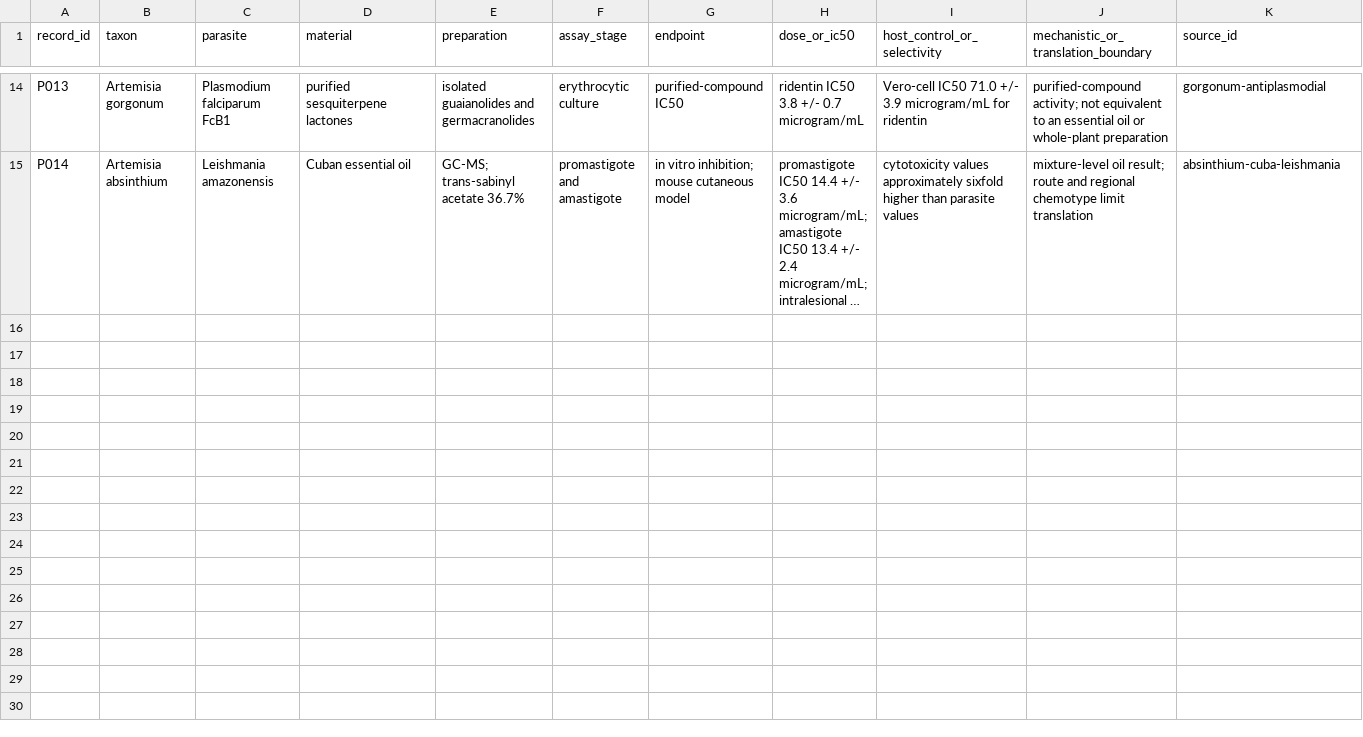
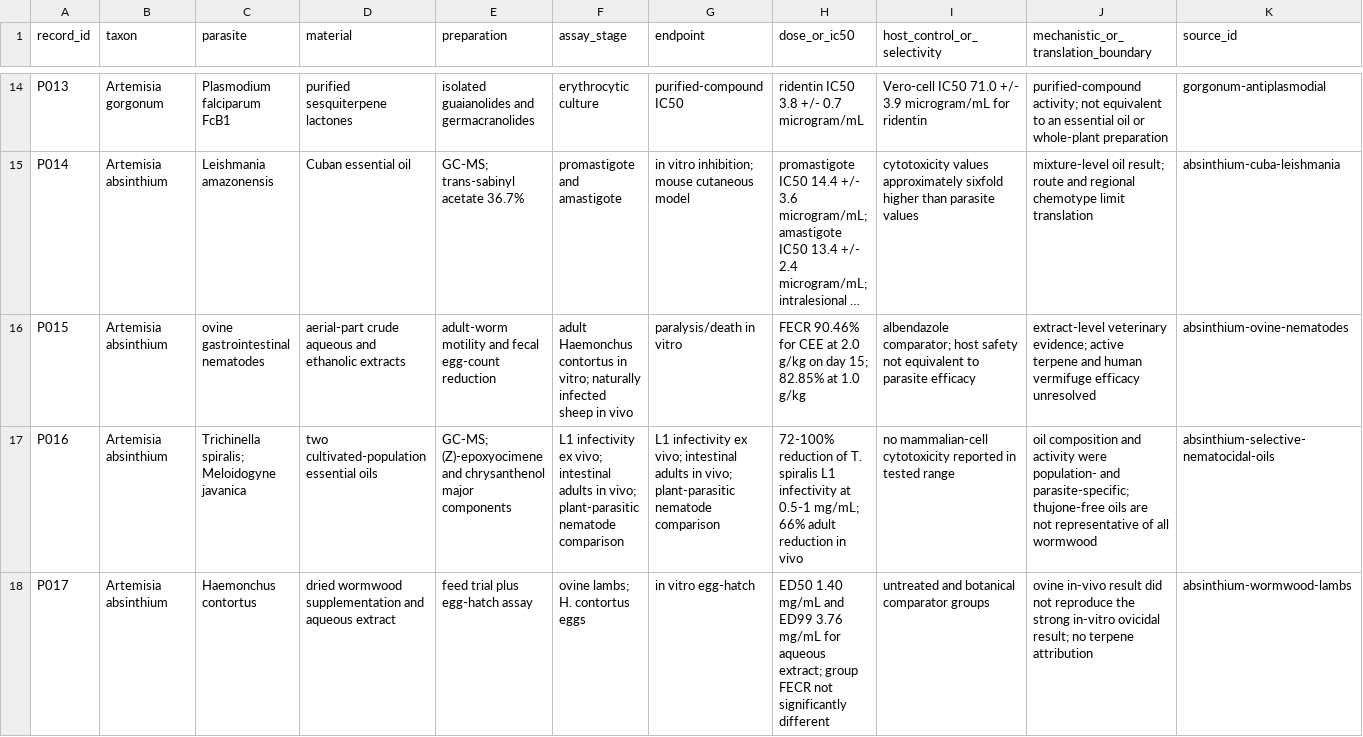
Before and after one commit to dcmcshan/artemisia, a CSV file: manuscript/antiparasitic-evidence.csv, drawn as a sheet; only a part is shown, gaps mark what is left out; long unchanged cells end in …; the diff covers the shown part only; the diff names each change by its address in the sheet, - before the commit and + after, or states it on an @@ line.

Commit message:
Add focused malaria and wormwood assay records

```diff
--- a/manuscript/antiparasitic-evidence.csv
+++ b/manuscript/antiparasitic-evidence.csv
+row 16: P015 | Artemisia absinthium | ovine gastrointestinal nematodes | aerial-part crude aqueous and ethanolic extracts | adult-worm motility and fecal egg-count reduction | adult Haemonchus contortus in vitro; naturally infected sheep in vivo | paralysis/death in vitro | FECR 90.46% for CEE at 2.0 g/kg on day 15; 82.85% at 1.0 g/kg | albendazole comparator; host safety not equivalent to parasite efficacy | extract-level veterinary evidence; active terpene and human vermifuge efficacy unresolved | absinthium-ovine-nematodes
+row 17: P016 | Artemisia absinthium | Trichinella spiralis; Meloidogyne javanica | two cultivated-population essential oils | GC-MS; (Z)-epoxyocimene and chrysanthenol major components | L1 infectivity ex vivo; intestinal adults in vivo; plant-parasitic nematode comparison | L1 infectivity ex vivo; intestinal adults in vivo; plant-parasitic nematode comparison | 72-100% reduction of T. spiralis L1 infectivity at 0.5-1 mg/mL; 66% adult reduction in vivo | no mammalian-cell cytotoxicity reported in tested range | oil composition and activity were population- and parasite-specific; thujone-free oils are not representative of all wormwood | absinthium-selective-nematocidal-oils
+row 18: P017 | Artemisia absinthium | Haemonchus contortus | dried wormwood supplementation and aqueous extract | feed trial plus egg-hatch assay | ovine lambs; H. contortus eggs | in vitro egg-hatch | ED50 1.40 mg/mL and ED99 3.76 mg/mL for aqueous extract; group FECR not significantly different | untreated and botanical comparator groups | ovine in-vivo result did not reproduce the strong in-vitro ovicidal result; no terpene attribution | absinthium-wormwood-lambs
```
Also changed, not shown: 3 added rows elsewhere in this file, 2 other files.
